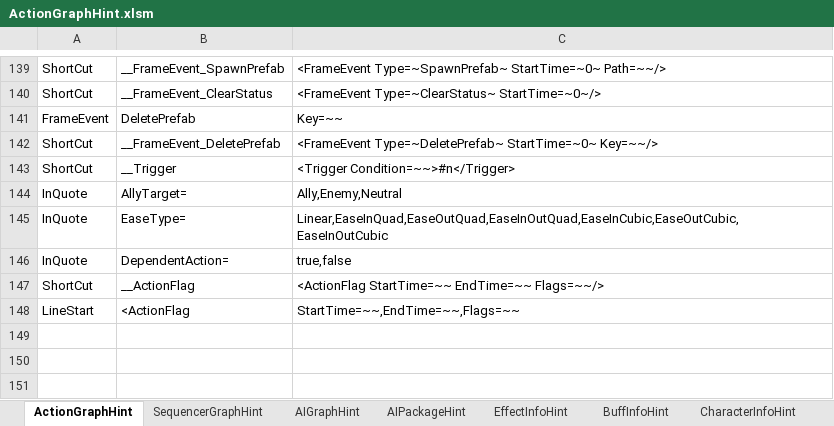
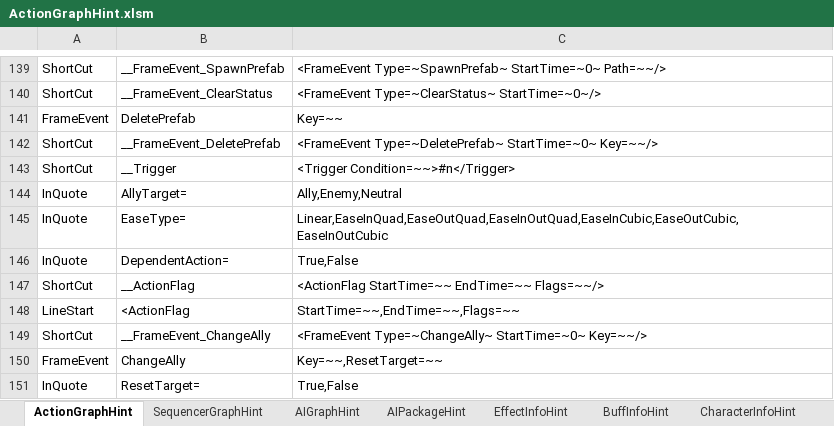
Before and after one commit to NEtuee/ProjectMS, an Excel workbook: Tools/ActionGraphHint.xlsm, sheet ActionGraphHint, drawn as a sheet; only a part is shown, gaps mark what is left out; values as stored, in another font and other column widths than the file's, no borders; charts and pictures not drawn; the diff names each change by its address in the sheet, - before the commit and + after, or states it on an @@ line.

Commit message:
change ally

```diff
--- a/Tools/ActionGraphHint.xlsm (sheet ActionGraphHint)
+++ b/Tools/ActionGraphHint.xlsm (sheet ActionGraphHint)
-C146: true,false
+C146: True,False
+row 149: ShortCut | __FrameEvent_ChangeAlly | <FrameEvent Type=~ChangeAlly~ StartTime=~0~ Key=~~/>
+row 150: FrameEvent | ChangeAlly | Key=~~,ResetTarget=~~
+row 151: InQuote | ResetTarget= | True,False
```
Also changed, not shown: sheet AIGraphHint, 18 other files.
